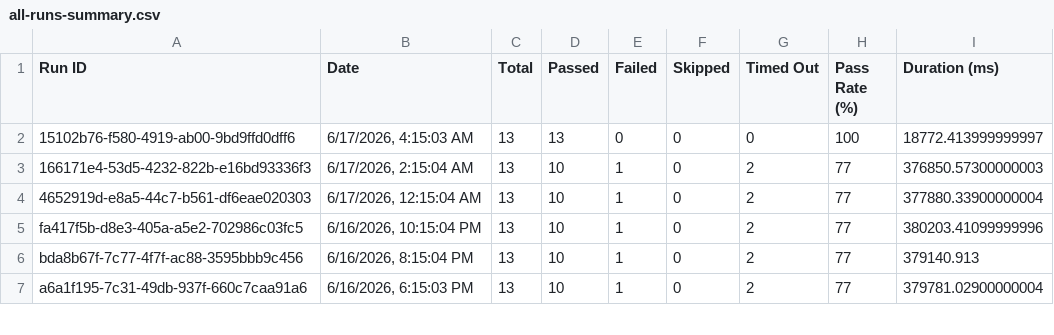
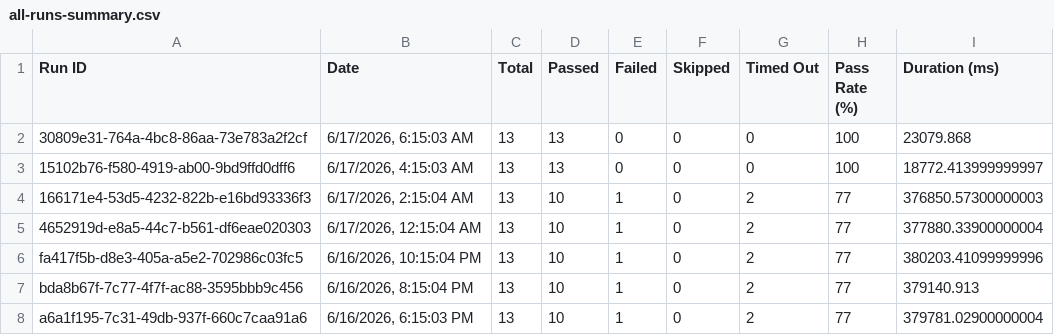
Before and after one commit to saira-uwc/asksam-datascience-automation, a CSV file: docs/exports/all-runs-summary.csv, drawn as a sheet; only a part is shown.

```diff
--- a/docs/exports/all-runs-summary.csv
+++ b/docs/exports/all-runs-summary.csv
@@ -1,2 +1,3 @@
 Run ID,Date,Total,Passed,Failed,Skipped,Timed Out,Pass Rate (%),Duration (ms)
+"30809e31-764a-4bc8-86aa-73e783a2f2cf","6/17/2026, 6:15:03 AM",13,13,0,0,0,100,23079.868
 "15102b76-f580-4919-ab00-9bd9ffd0dff6","6/17/2026, 4:15:03 AM",13,13,0,0,0,100,18772.413999999997
```
Also changed, not shown: docs/exports/current-run.csv, 15 other files.
